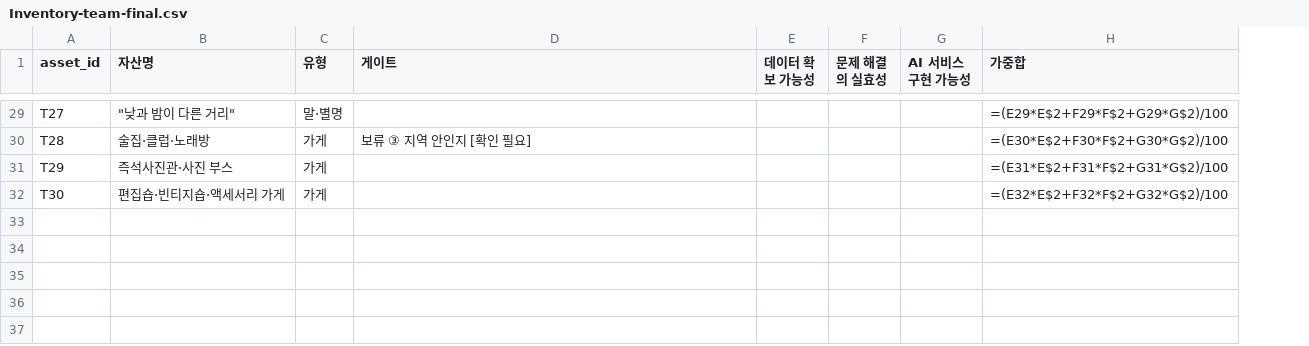
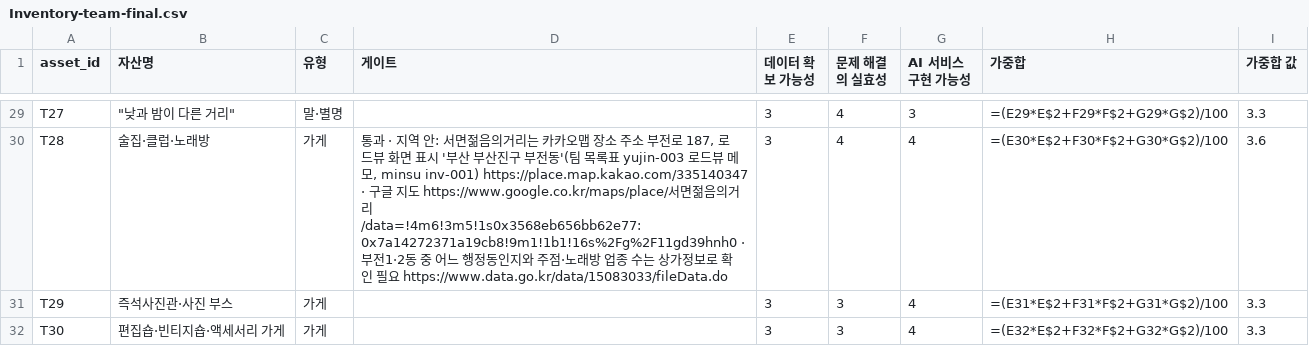
Before and after one commit to dayeonkwon16/team-01-local, a CSV file: team-01-local/team01/Inventory-team-final.csv, drawn as a sheet; only a part is shown, gaps mark what is left out; the diff covers the shown part only; the diff names each change by its address in the sheet, - before the commit and + after, or states it on an @@ line.

```diff
--- a/team-01-local/team01/Inventory-team-final.csv
+++ b/team-01-local/team01/Inventory-team-final.csv
+column I (가중합 값), rows 29-32: 3.3 | 3.6 | 3.3 | 3.3
-E29:E32 (데이터 확보 가능성): (empty)
+E29:E32 (데이터 확보 가능성): 3
-F29:F30 (문제 해결의 실효성): (empty)
+F29:F30 (문제 해결의 실효성): 4
-G29 (AI 서비스 구현 가능성): (empty)
+G29 (AI 서비스 구현 가능성): 3
-D30 (게이트): 보류 ③ 지역 안인지 [확인 필요]
+D30 (게이트): 통과 · 지역 안: 서면젊음의거리는 카카오맵 장소 주소 부전로 187, 로드뷰 화면 표시 '부산 부산진구 부전동'(팀 목록표 yujin-003 로드뷰 메모, minsu inv-001) https://place.map.kakao.com/335140347 · 구글 지도 https://www.google.co.kr/maps/place/서면젊음의거리/data=!4m6!3m5!1s0x3568eb656bb62e77:0x7a14272371a19cb8!9m1!1b1!16s%2Fg%2F11gd39hnh0 · 부전1·2동 중 어느 행정동인지와 주점·노래방 업종 수는 상가정보로 확인 필요 https://www.data.go.kr/data/15083033/fileData.do
-G30:G32 (AI 서비스 구현 가능성): (empty)
+G30:G32 (AI 서비스 구현 가능성): 4
-F31:F32 (문제 해결의 실효성): (empty)
+F31:F32 (문제 해결의 실효성): 3
```
Also changed, not shown: 76 edited cells elsewhere in this file, 5 other files.
